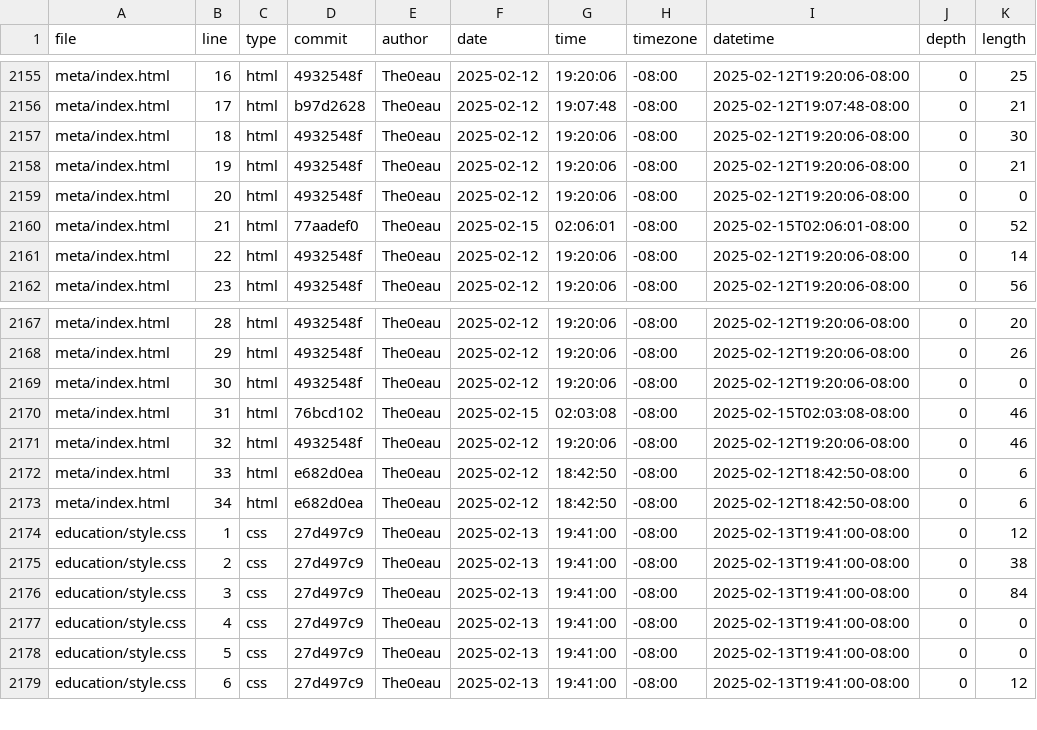
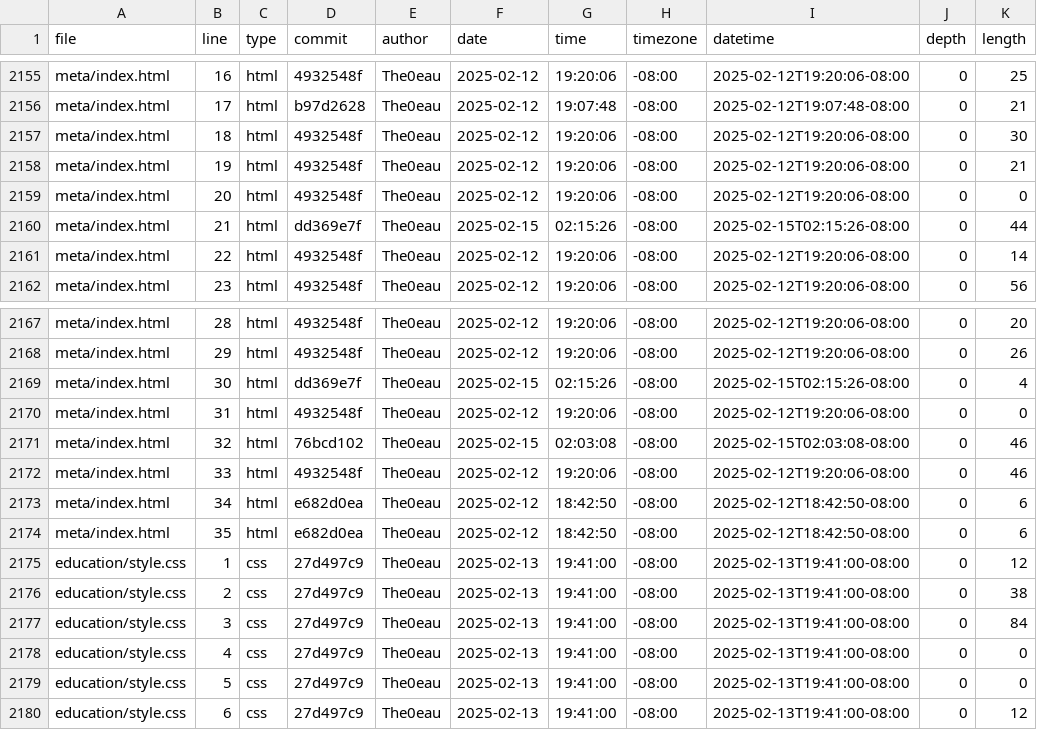
Before and after one commit to The0eau/portfolio, a CSV file: meta/loc.csv, drawn as a sheet; only a part is shown, gaps mark what is left out.

```diff
--- a/meta/loc.csv
+++ b/meta/loc.csv
@@ -2159,3 +2159,3 @@ meta/index.html,19,html,4932548f,The0eau,2025-02-12,19:20:06,-08:00,2025-02-12T1
 meta/index.html,20,html,4932548f,The0eau,2025-02-12,19:20:06,-08:00,2025-02-12T19:20:06-08:00,0,0
-meta/index.html,21,html,77aadef0,The0eau,2025-02-15,02:06:01,-08:00,2025-02-15T02:06:01-08:00,0,52
+meta/index.html,21,html,dd369e7f,The0eau,2025-02-15,02:15:26,-08:00,2025-02-15T02:15:26-08:00,0,44
 meta/index.html,22,html,4932548f,The0eau,2025-02-12,19:20:06,-08:00,2025-02-12T19:20:06-08:00,0,14
@@ -2168,7 +2168,8 @@ meta/index.html,28,html,4932548f,The0eau,2025-02-12,19:20:06,-08:00,2025-02-12T1
 meta/index.html,29,html,4932548f,The0eau,2025-02-12,19:20:06,-08:00,2025-02-12T19:20:06-08:00,0,26
-meta/index.html,30,html,4932548f,The0eau,2025-02-12,19:20:06,-08:00,2025-02-12T19:20:06-08:00,0,0
-meta/index.html,31,html,76bcd102,The0eau,2025-02-15,02:03:08,-08:00,2025-02-15T02:03:08-08:00,0,46
-meta/index.html,32,html,4932548f,The0eau,2025-02-12,19:20:06,-08:00,2025-02-12T19:20:06-08:00,0,46
-meta/index.html,33,html,e682d0ea,The0eau,2025-02-12,18:42:50,-08:00,2025-02-12T18:42:50-08:00,0,6
+meta/index.html,30,html,dd369e7f,The0eau,2025-02-15,02:15:26,-08:00,2025-02-15T02:15:26-08:00,0,4
+meta/index.html,31,html,4932548f,The0eau,2025-02-12,19:20:06,-08:00,2025-02-12T19:20:06-08:00,0,0
+meta/index.html,32,html,76bcd102,The0eau,2025-02-15,02:03:08,-08:00,2025-02-15T02:03:08-08:00,0,46
+meta/index.html,33,html,4932548f,The0eau,2025-02-12,19:20:06,-08:00,2025-02-12T19:20:06-08:00,0,46
 meta/index.html,34,html,e682d0ea,The0eau,2025-02-12,18:42:50,-08:00,2025-02-12T18:42:50-08:00,0,6
+meta/index.html,35,html,e682d0ea,The0eau,2025-02-12,18:42:50,-08:00,2025-02-12T18:42:50-08:00,0,6
 education/style.css,1,css,27d497c9,The0eau,2025-02-13,19:41:00,-08:00,2025-02-13T19:41:00-08:00,0,12
```
